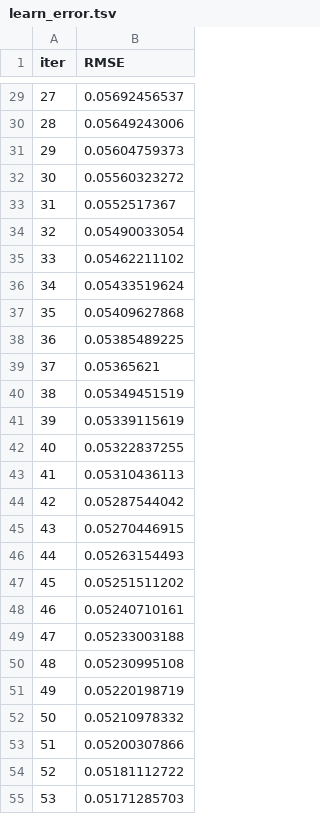
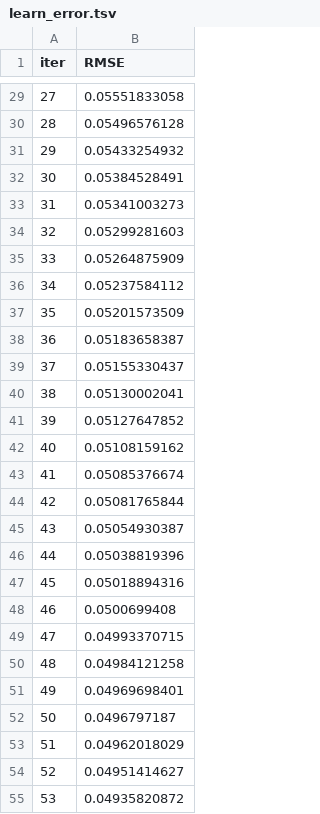
Before and after one commit to LlirikOknessu/tpu-8e21-ai-basis, a TSV file: Racheev/catboost_info/learn_error.tsv, drawn as a sheet; only a part is shown, gaps mark what is left out; the diff covers the shown part only.

```diff
--- a/Racheev/catboost_info/learn_error.tsv
+++ b/Racheev/catboost_info/learn_error.tsv
@@ -29,27 +29,27 @@ iter	RMSE
-27	0.05692456537
-28	0.05649243006
-29	0.05604759373
-30	0.05560323272
-31	0.0552517367
-32	0.05490033054
-33	0.05462211102
-34	0.05433519624
-35	0.05409627868
-36	0.05385489225
-37	0.05365621
-38	0.05349451519
-39	0.05339115619
-40	0.05322837255
-41	0.05310436113
-42	0.05287544042
-43	0.05270446915
-44	0.05263154493
-45	0.05251511202
-46	0.05240710161
-47	0.05233003188
-48	0.05230995108
-49	0.05220198719
-50	0.05210978332
-51	0.05200307866
-52	0.05181112722
-53	0.05171285703
+27	0.05551833058
+28	0.05496576128
+29	0.05433254932
+30	0.05384528491
+31	0.05341003273
+32	0.05299281603
+33	0.05264875909
+34	0.05237584112
+35	0.05201573509
+36	0.05183658387
+37	0.05155330437
+38	0.05130002041
+39	0.05127647852
+40	0.05108159162
+41	0.05085376674
+42	0.05081765844
+43	0.05054930387
+44	0.05038819396
+45	0.05018894316
+46	0.0500699408
+47	0.04993370715
+48	0.04984121258
+49	0.04969698401
+50	0.0496797187
+51	0.04962018029
+52	0.04951414627
+53	0.04935820872
```
Also changed, not shown: 173 edited cells elsewhere in this file, Racheev/catboost_info/time_left.tsv, 12 other files.
